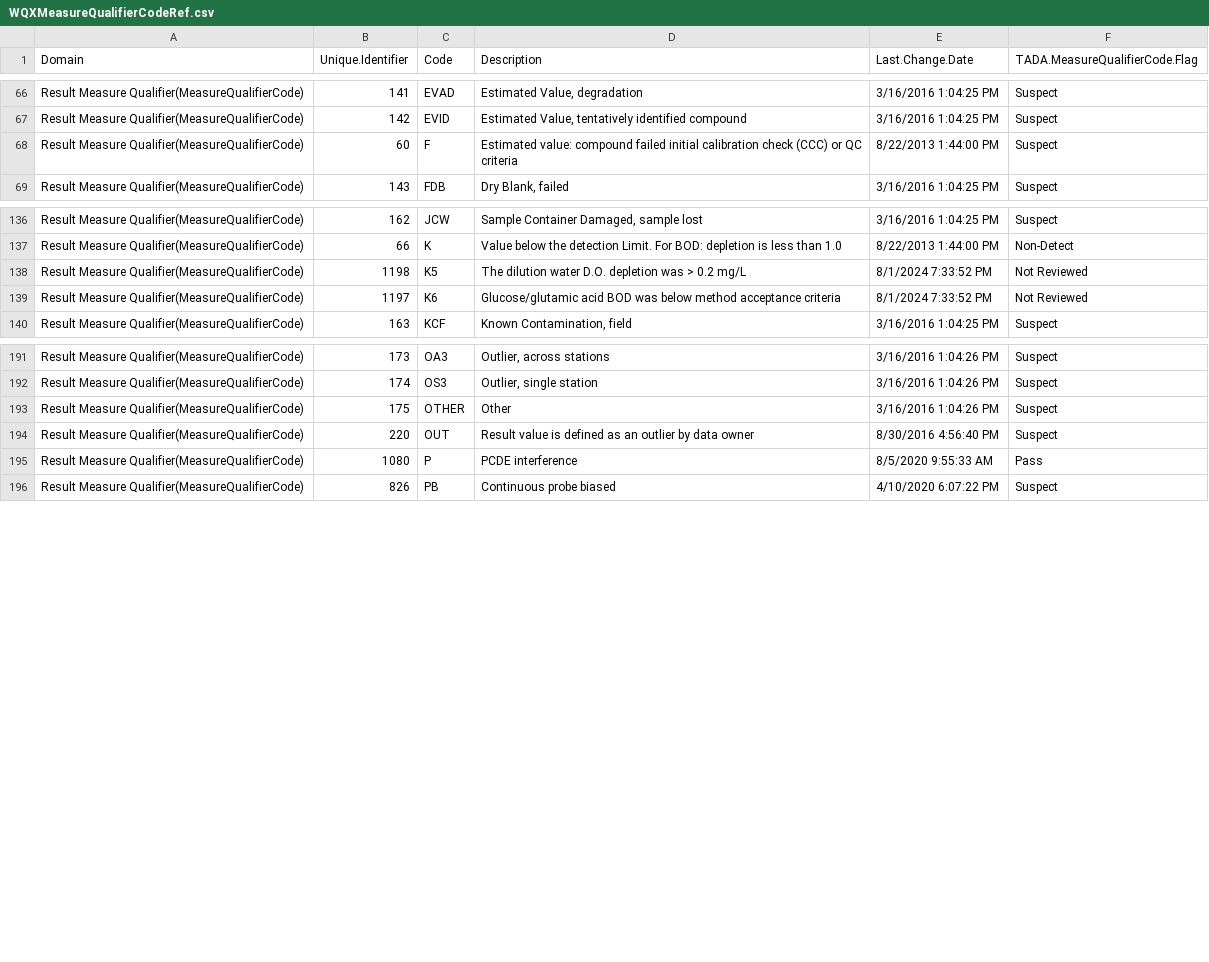
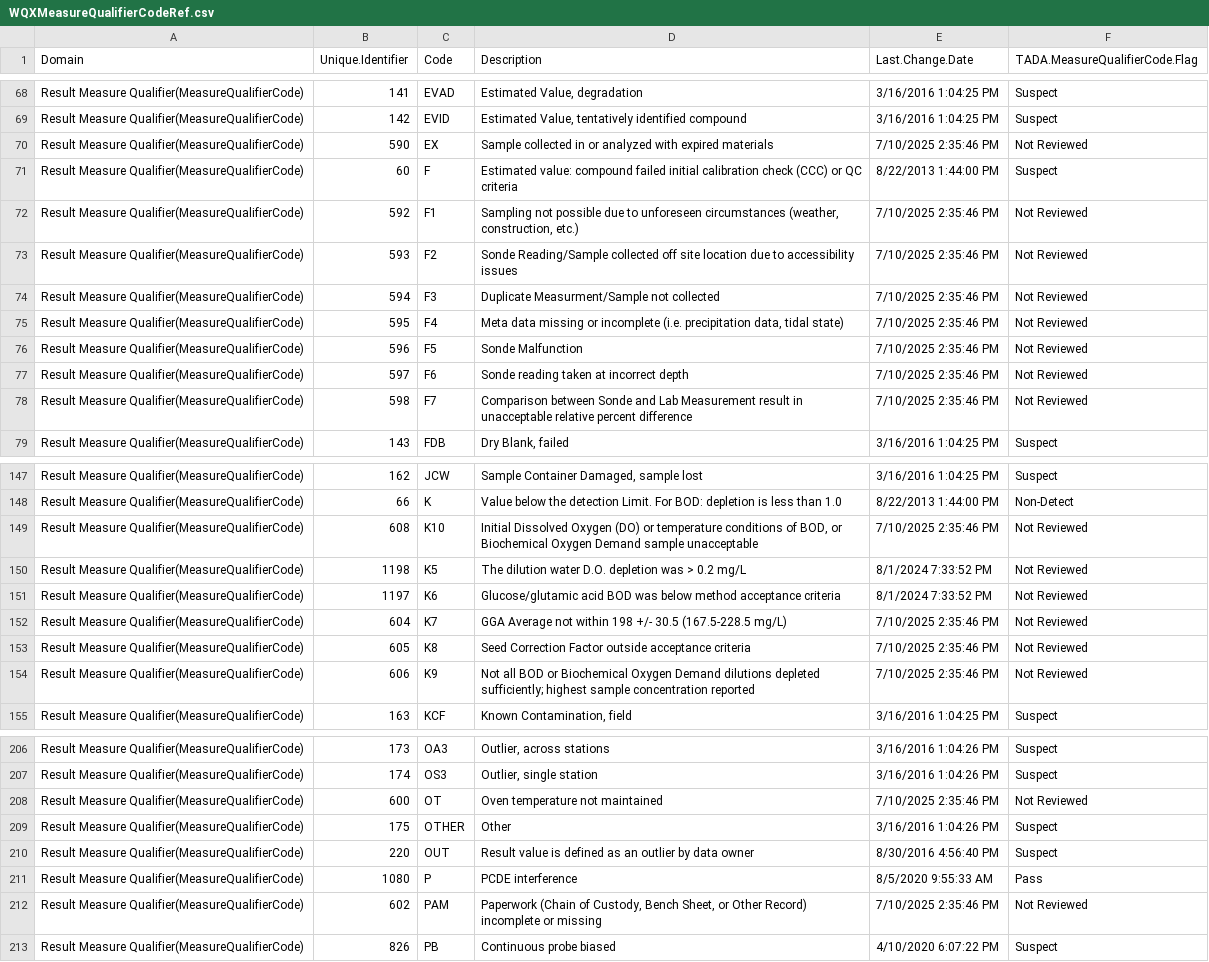
Before and after one commit to USEPA/EPATADA, a CSV file: inst/extdata/WQXMeasureQualifierCodeRef.csv, drawn as a sheet; only a part is shown, gaps mark what is left out; the diff covers the shown part only; the diff names each change by its address in the sheet, - before the commit and + after, or states it on an @@ line.

Commit message:
routine maintenance
fix TADA_GetATTAINSParameterWQPCharRef, update refs and example data, export fetchATTAINS

```diff
--- a/inst/extdata/WQXMeasureQualifierCodeRef.csv
+++ b/inst/extdata/WQXMeasureQualifierCodeRef.csv
+row 70: Result Measure Qualifier(MeasureQualifierCode) | 590 | EX | Sample collected in or analyzed with expired materials | 7/10/2025 2:35:46 PM | Not Reviewed
+row 72: Result Measure Qualifier(MeasureQualifierCode) | 592 | F1 | Sampling not possible due to unforeseen circumstances (weather, construction, etc.) | 7/10/2025 2:35:46 PM | Not Reviewed
+row 73: Result Measure Qualifier(MeasureQualifierCode) | 593 | F2 | Sonde Reading/Sample collected off site location due to accessibility issues | 7/10/2025 2:35:46 PM | Not Reviewed
+row 74: Result Measure Qualifier(MeasureQualifierCode) | 594 | F3 | Duplicate Measurment/Sample not collected | 7/10/2025 2:35:46 PM | Not Reviewed
+row 75: Result Measure Qualifier(MeasureQualifierCode) | 595 | F4 | Meta data missing or incomplete (i.e. precipitation data, tidal state) | 7/10/2025 2:35:46 PM | Not Reviewed
+row 76: Result Measure Qualifier(MeasureQualifierCode) | 596 | F5 | Sonde Malfunction | 7/10/2025 2:35:46 PM | Not Reviewed
+row 77: Result Measure Qualifier(MeasureQualifierCode) | 597 | F6 | Sonde reading taken at incorrect depth | 7/10/2025 2:35:46 PM | Not Reviewed
+row 78: Result Measure Qualifier(MeasureQualifierCode) | 598 | F7 | Comparison between Sonde and Lab Measurement result in unacceptable relative percent difference | 7/10/2025 2:35:46 PM | Not Reviewed
+row 149: Result Measure Qualifier(MeasureQualifierCode) | 608 | K10 | Initial Dissolved Oxygen (DO) or temperature conditions of BOD, or Biochemical Oxygen Demand sample unacceptable | 7/10/2025 2:35:46 PM | Not Reviewed
+row 152: Result Measure Qualifier(MeasureQualifierCode) | 604 | K7 | GGA Average not within 198 +/- 30.5 (167.5-228.5 mg/L) | 7/10/2025 2:35:46 PM | Not Reviewed
+row 153: Result Measure Qualifier(MeasureQualifierCode) | 605 | K8 | Seed Correction Factor outside acceptance criteria | 7/10/2025 2:35:46 PM | Not Reviewed
+row 154: Result Measure Qualifier(MeasureQualifierCode) | 606 | K9 | Not all BOD or Biochemical Oxygen Demand dilutions depleted sufficiently; highest sample concentration reported | 7/10/2025 2:35:46 PM | Not Reviewed
+row 208: Result Measure Qualifier(MeasureQualifierCode) | 600 | OT | Oven temperature not maintained | 7/10/2025 2:35:46 PM | Not Reviewed
+row 212: Result Measure Qualifier(MeasureQualifierCode) | 602 | PAM | Paperwork (Chain of Custody, Bench Sheet, or Other Record) incomplete or missing | 7/10/2025 2:35:46 PM | Not Reviewed
```
Also changed, not shown: 6 added rows elsewhere in this file, inst/extdata/ATTAINSOrgIDsRef.csv, inst/extdata/ATTAINSParameterWQPCharRef.csv, 20 other files.
